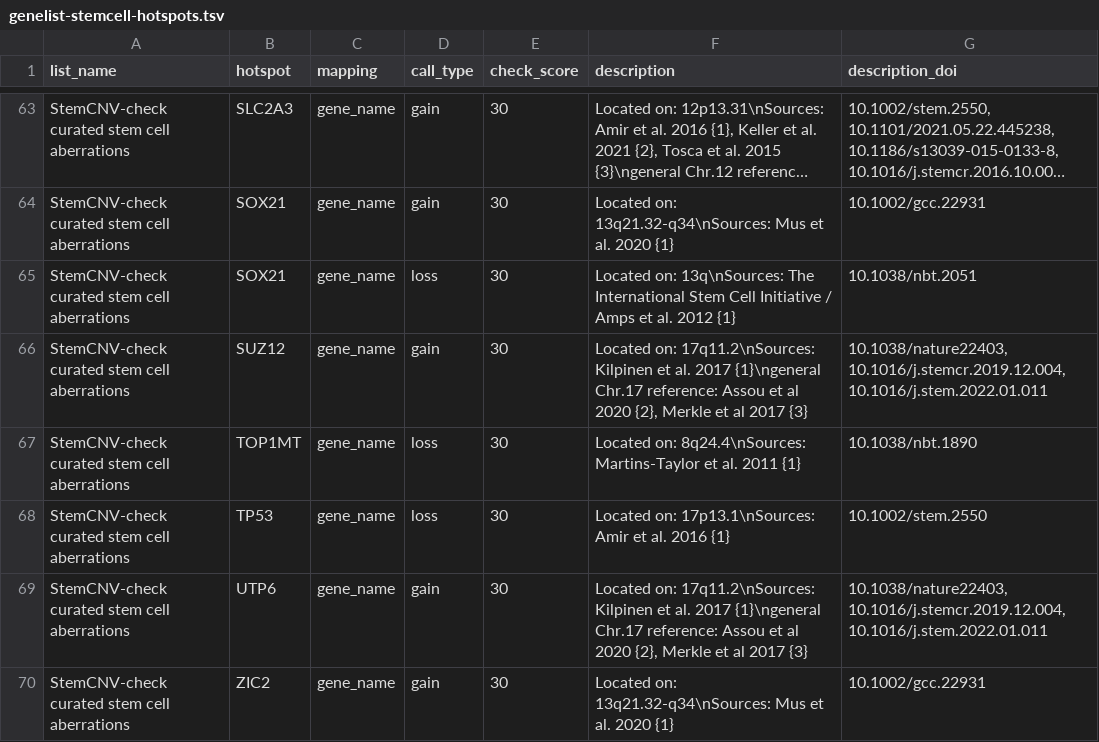
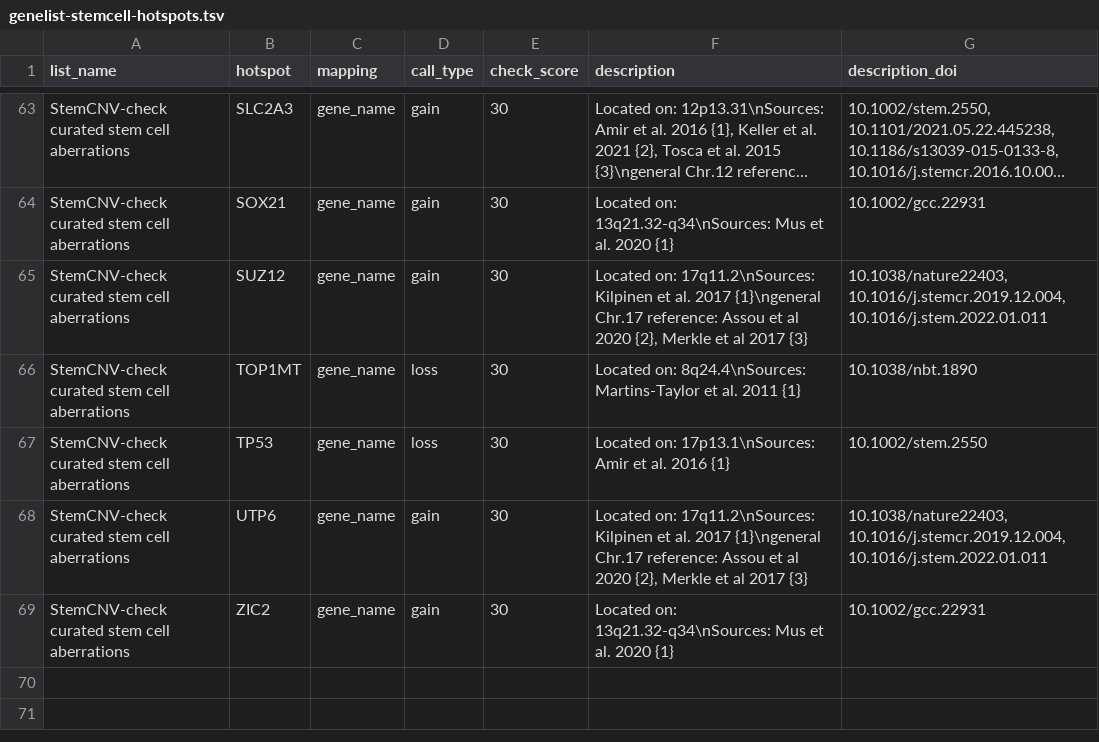
Before and after one commit to bihealth/StemCNV-check, a TSV file: src/stemcnv_check/supplemental-files/genelist-stemcell-hotspots.tsv, drawn as a sheet; only a part is shown, gaps mark what is left out; long unchanged cells end in …; the diff names each change by its address in the sheet, - before the commit and + after, or states it on an @@ line.

```diff
--- a/src/stemcnv_check/supplemental-files/genelist-stemcell-hotspots.tsv
+++ b/src/stemcnv_check/supplemental-files/genelist-stemcell-hotspots.tsv
-row 65: StemCNV-check curated stem cell aberrations | SOX21 | gene_name | loss | 30 | Located on: 13q\nSources: The International Stem Cell Initiative / Amps et al. 2012 {1} | 10.1038/nbt.2051
```
Also changed, not shown: src/stemcnv_check/supplemental-files/SNV-stemcell-hotspots.tsv.
